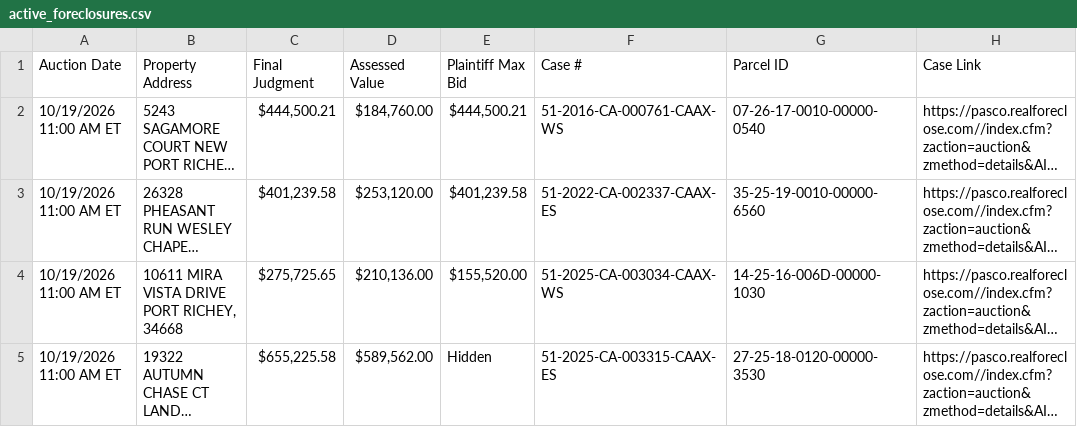
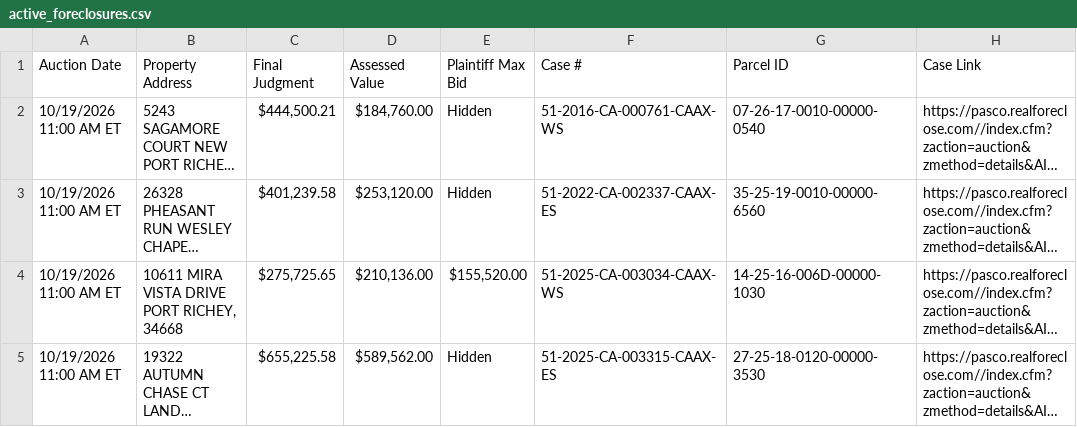
Before and after one commit to figlesias7/realforeclose-pasco, a CSV file: data/active_foreclosures.csv, drawn as a sheet; only a part is shown; long unchanged cells end in …; the diff covers the shown part only; the diff names each change by its address in the sheet, - before the commit and + after, or states it on an @@ line.

```diff
--- a/data/active_foreclosures.csv
+++ b/data/active_foreclosures.csv
-E2 (Plaintiff Max Bid): $444,500.21
+E2 (Plaintiff Max Bid): Hidden
-E3 (Plaintiff Max Bid): $401,239.58
+E3 (Plaintiff Max Bid): Hidden
```
Also changed, not shown: 2 added rows and 3 removed rows elsewhere in this file, data/all_seen.csv, data/event_log.csv, 3 other files.
